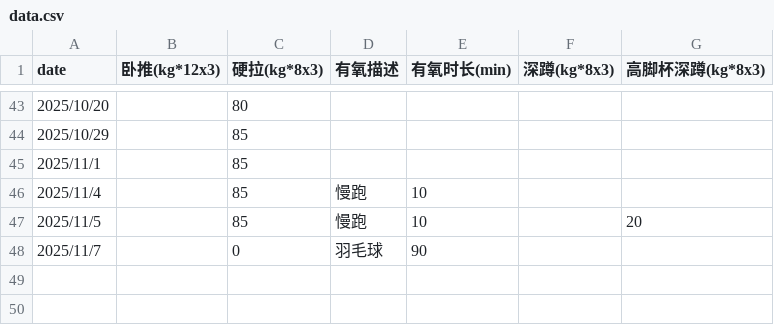
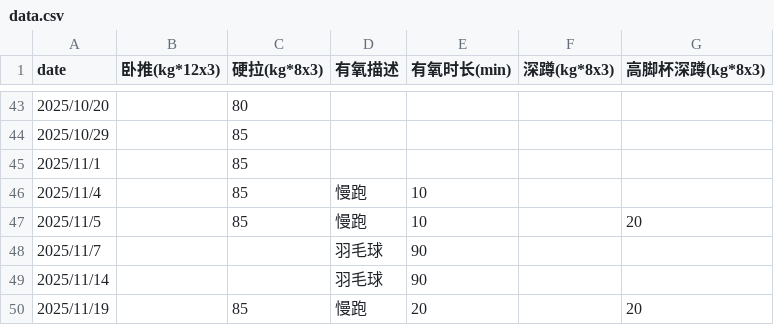
Before and after one commit to RaDsZ2z/sports, a CSV file: data.csv, drawn as a sheet; only a part is shown, gaps mark what is left out.

```diff
--- a/data.csv
+++ b/data.csv
@@ -47,2 +47,4 @@ date,卧推(kg*12x3),硬拉(kg*8x3),有氧描述,有氧时长(min),深蹲(kg*8x3
 2025/11/5,,85,慢跑,10,,20
-2025/11/7,,0,羽毛球,90,,
+2025/11/7,,,羽毛球,90,,
+2025/11/14,,,羽毛球,90,,
+2025/11/19,,85,慢跑,20,,20
```
Also changed, not shown: 1 other file.
